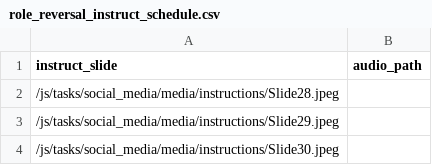
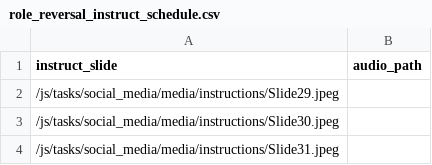
Before and after one commit to laureate-institute-for-brain-research/StimToolOnline, a CSV file: public/js/tasks/social_media/media/role_reversal_instruct_schedule.csv, drawn as a sheet.

Commit message:
updated instruction slide 27 about dislikes for social media task

```diff
--- a/public/js/tasks/social_media/media/role_reversal_instruct_schedule.csv
+++ b/public/js/tasks/social_media/media/role_reversal_instruct_schedule.csv
@@ -1,4 +1,4 @@
 instruct_slide,audio_path,
-/js/tasks/social_media/media/instructions/Slide28.jpeg,
 /js/tasks/social_media/media/instructions/Slide29.jpeg,
 /js/tasks/social_media/media/instructions/Slide30.jpeg,
+/js/tasks/social_media/media/instructions/Slide31.jpeg,
```
Also changed, not shown: 6 other files.
